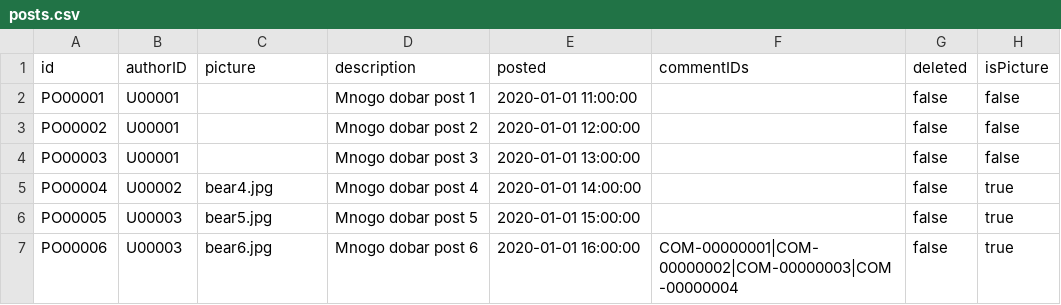
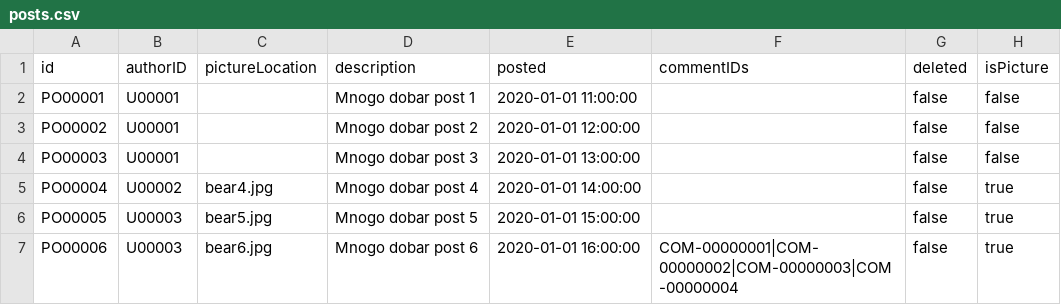
Before and after one commit to mmmajder/Web-project, a CSV file: WebProject/WebContent/resources/posts.csv, drawn as a sheet.

Commit message:
added posts loading

```diff
--- a/WebProject/WebContent/resources/posts.csv
+++ b/WebProject/WebContent/resources/posts.csv
@@ -1,2 +1,2 @@
-id;authorID;picture;description;posted;commentIDs;deleted;isPicture
+id;authorID;pictureLocation;description;posted;commentIDs;deleted;isPicture
 PO00001;U00001;;Mnogo dobar post 1;2020-01-01 11:00:00;;false;false
```
Also changed, not shown: 8 other files.
